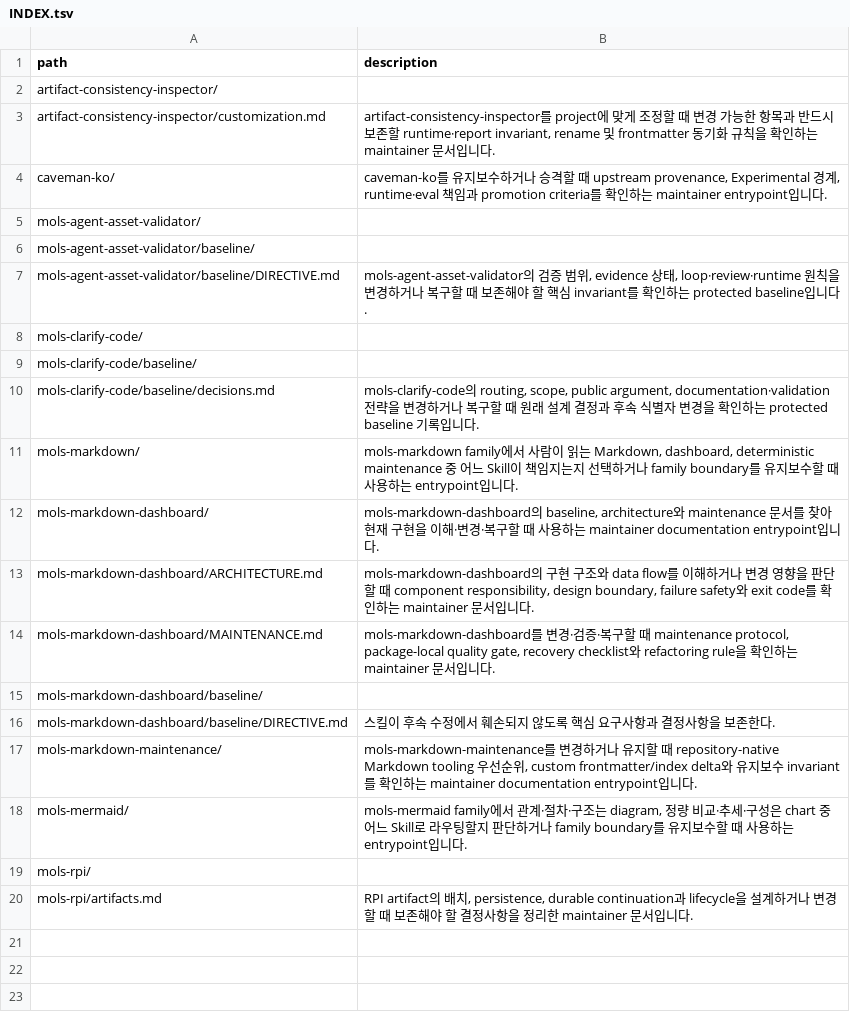
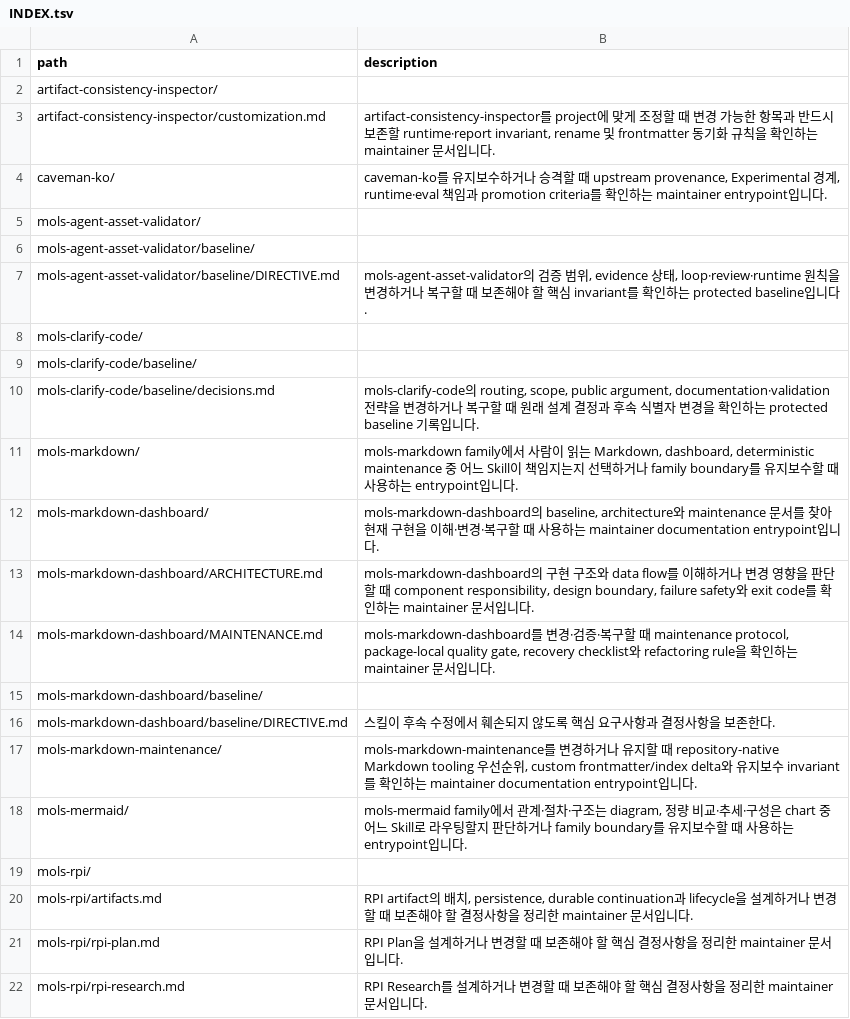
Before and after one commit to mols3131d/mols-agent-assets, a TSV file: docs/skills/INDEX.tsv, drawn as a sheet; the diff names each change by its address in the sheet, - before the commit and + after, or states it on an @@ line.

Commit message:
docs(index): sync RPI maintainer docs

```diff
--- a/docs/skills/INDEX.tsv
+++ b/docs/skills/INDEX.tsv
+row 21: mols-rpi/rpi-plan.md | RPI Plan을 설계하거나 변경할 때 보존해야 할 핵심 결정사항을 정리한 maintainer 문서입니다.
+row 22: mols-rpi/rpi-research.md | RPI Research를 설계하거나 변경할 때 보존해야 할 핵심 결정사항을 정리한 maintainer 문서입니다.
```
